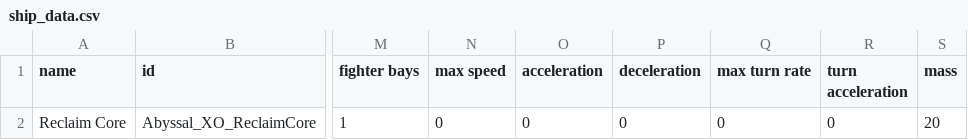
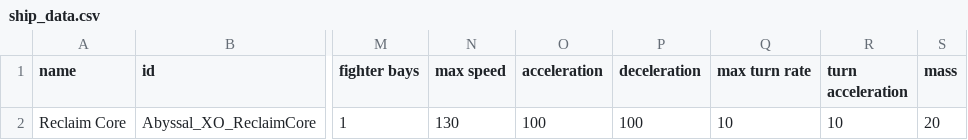
Before and after one commit to Alaricdragon/Abyssal_XO, a CSV file: data/hulls/ship_data.csv, drawn as a sheet; only a part is shown, gaps mark what is left out; the diff names each change by its address in the sheet, - before the commit and + after, or states it on an @@ line.

```diff
--- a/data/hulls/ship_data.csv
+++ b/data/hulls/ship_data.csv
-N2 (max speed): 0
+N2 (max speed): 130
-O2 (acceleration): 0
+O2 (acceleration): 100
-P2 (deceleration): 0
+P2 (deceleration): 100
-Q2 (max turn rate): 0
+Q2 (max turn rate): 10
-R2 (turn acceleration): 0
+R2 (turn acceleration): 10
```
Also changed, not shown: 9 other files.
